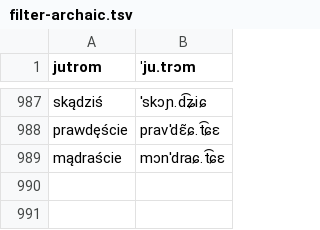
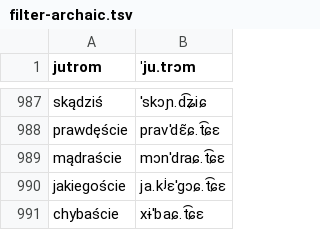
Before and after one commit to jimregan/wolnelektury-speech-corpus, a TSV file: pron-data/filter-archaic.tsv, drawn as a sheet; only a part is shown, gaps mark what is left out.

```diff
--- a/pron-data/filter-archaic.tsv
+++ b/pron-data/filter-archaic.tsv
@@ -989 +989,3 @@ prawdęście	pravˈdɛ̃ɕ.t͡ɕɛ
 mądraście	mɔnˈdraɕ.t͡ɕɛ
+jakiegoście	ja.kʲɛˈɡɔɕ.t͡ɕɛ
+chybaście	xɨˈbaɕ.t͡ɕɛ
```
Also changed, not shown: pron-data/filter-effect.tsv, specific-norms.tsv.
